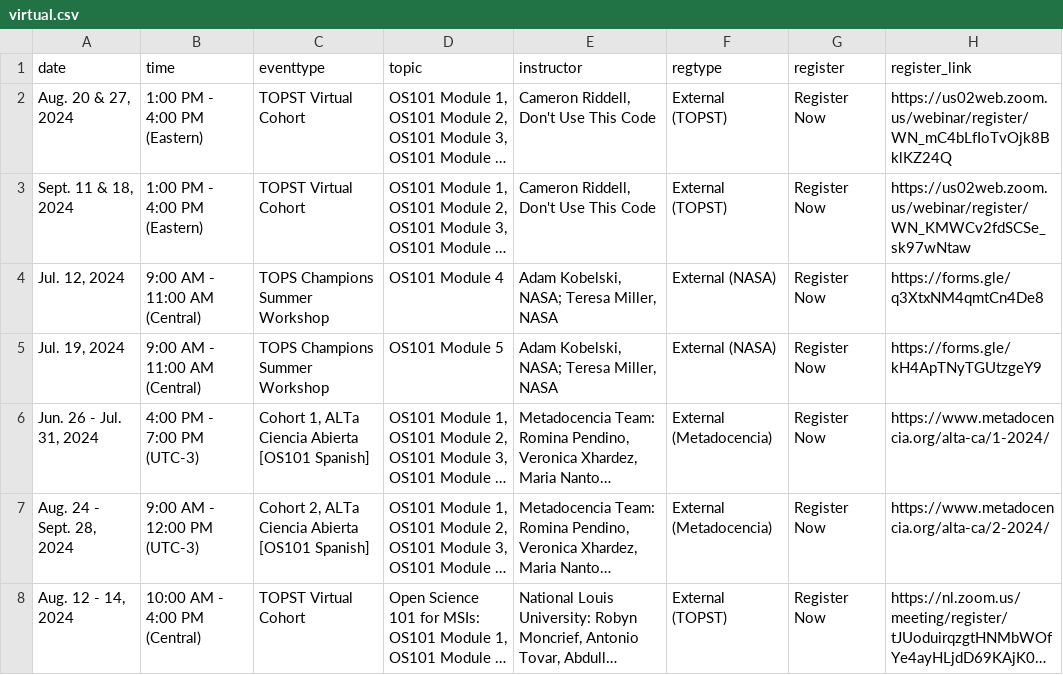
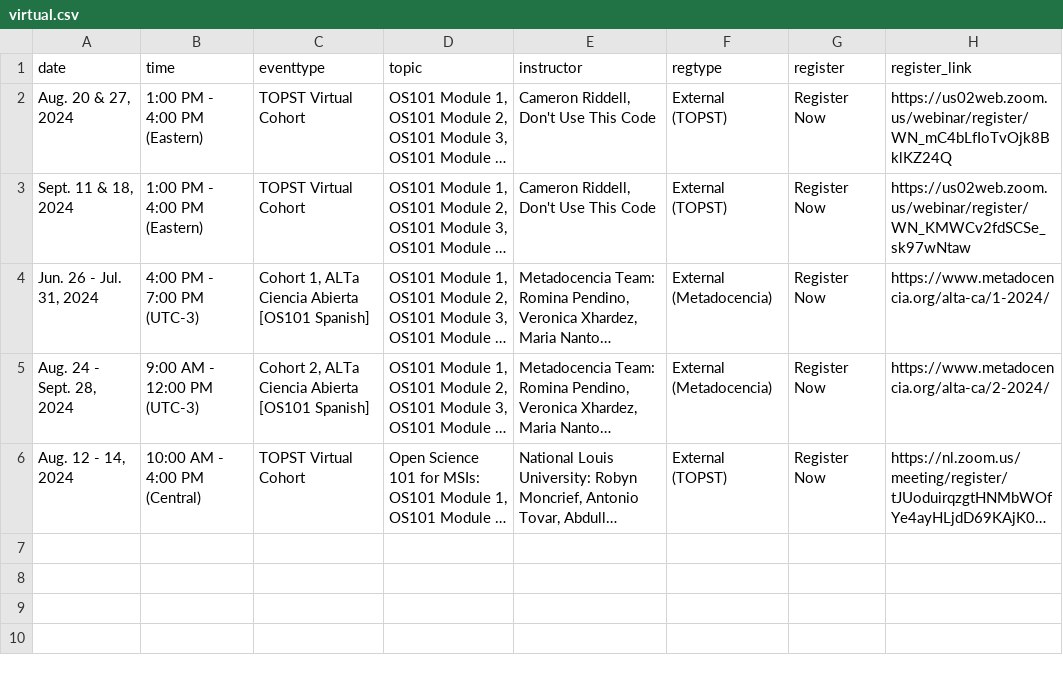
Before and after one commit to bressler1995/TOPS-Website-Front-End, a CSV file: _data/virtual.csv, drawn as a sheet; long unchanged cells end in …; the diff names each change by its address in the sheet, - before the commit and + after, or states it on an @@ line.

```diff
--- a/_data/virtual.csv
+++ b/_data/virtual.csv
-row 4: Jul. 12, 2024 | 9:00 AM - 11:00 AM (Central) | TOPS Champions Summer Workshop | OS101 Module 4 | Adam Kobelski, NASA; Teresa Miller, NASA | External (NASA) | Register Now | https://forms.gle/q3XtxNM4qmtCn4De8
-row 5: Jul. 19, 2024 | 9:00 AM - 11:00 AM (Central) | TOPS Champions Summer Workshop | OS101 Module 5 | Adam Kobelski, NASA; Teresa Miller, NASA | External (NASA) | Register Now | https://forms.gle/kH4ApTNyTGUtzgeY9
```
Also changed, not shown: _data/past.csv.
